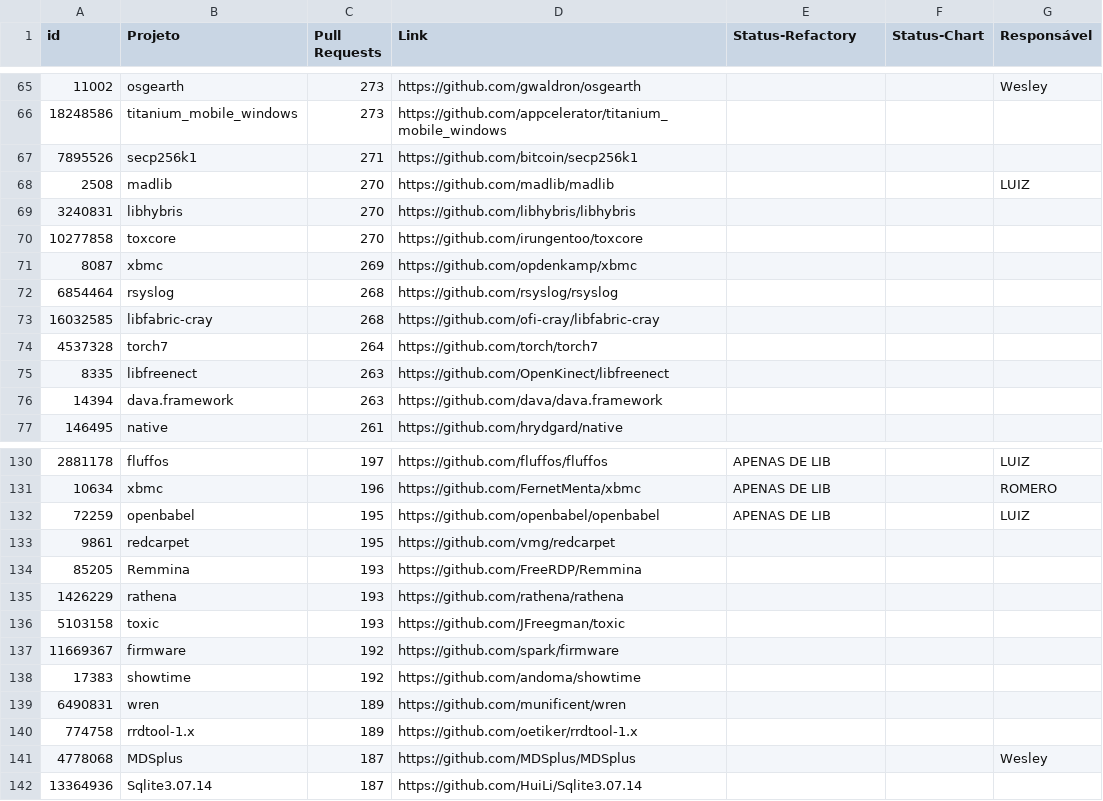
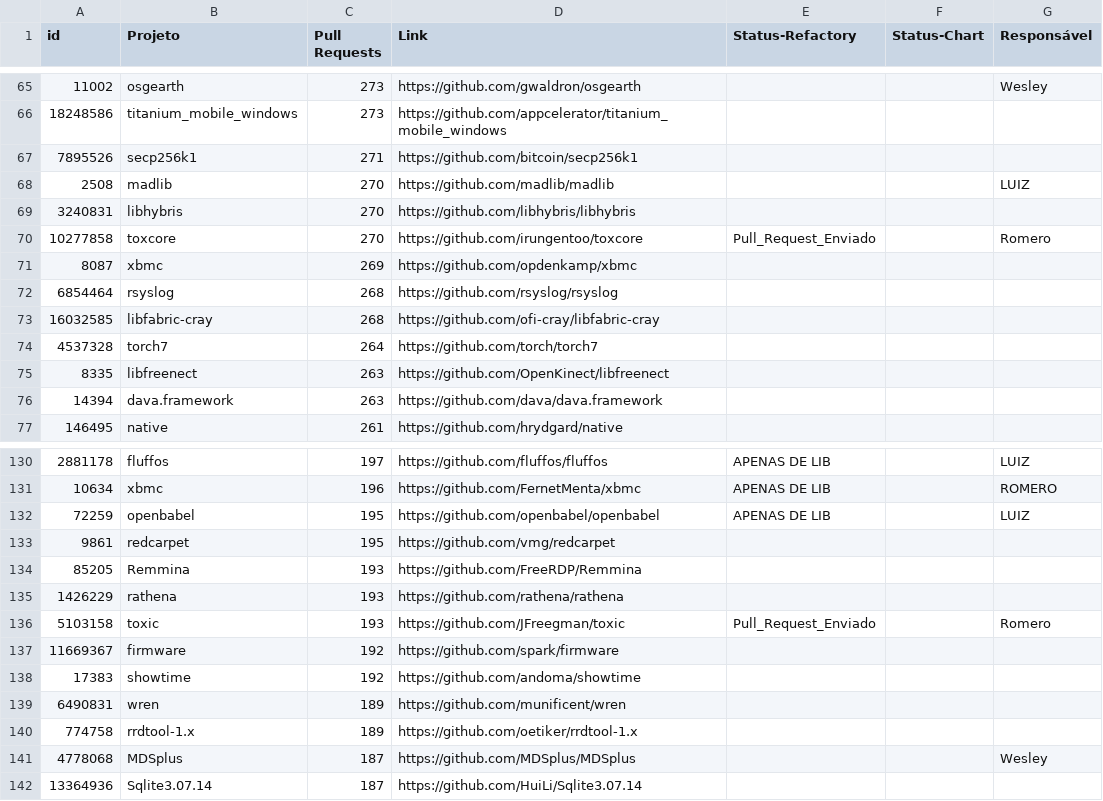
Before and after one commit to flaviommedeiros/cprojects, a CSV file: projects.csv, drawn as a sheet; only a part is shown, gaps mark what is left out.

Commit message:
Update projects.csv

```diff
--- a/projects.csv
+++ b/projects.csv
@@ -69,3 +69,3 @@ id,Projeto,Pull Requests,Link,Status-Refactory,Status-Chart,Responsável
 3240831,libhybris,270,https://github.com/libhybris/libhybris,,,
-10277858,toxcore,270,https://github.com/irungentoo/toxcore,,,
+10277858,toxcore,270,https://github.com/irungentoo/toxcore,Pull_Request_Enviado,,Romero
 8087,xbmc,269,https://github.com/opdenkamp/xbmc,,,
@@ -135,3 +135,3 @@ id,Projeto,Pull Requests,Link,Status-Refactory,Status-Chart,Responsável
 1426229,rathena,193,https://github.com/rathena/rathena,,,
-5103158,toxic,193,https://github.com/JFreegman/toxic,,,
+5103158,toxic,193,https://github.com/JFreegman/toxic,Pull_Request_Enviado,,Romero
 11669367,firmware,192,https://github.com/spark/firmware,,,
```
